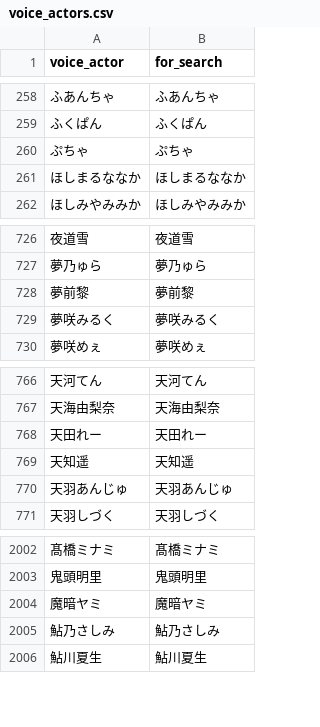
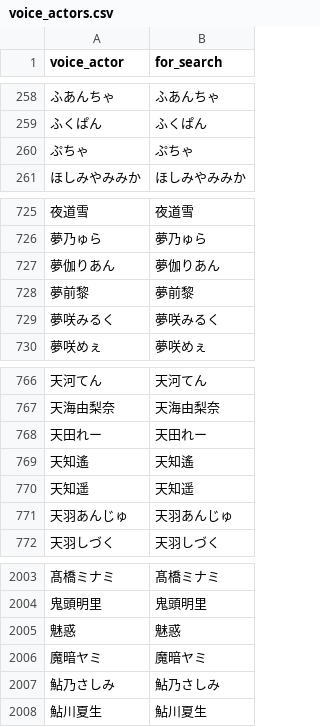
Before and after one commit to MASAYUKI-MORITA/kuppuku_database, a CSV file: voice_actors.csv, drawn as a sheet; only a part is shown, gaps mark what is left out; removed rows and columns are numbered as before the commit, all else as after; the diff names each change by its address in the sheet, - before the commit and + after, or states it on an @@ line.

```diff
--- a/voice_actors.csv
+++ b/voice_actors.csv
-row 261: ほしまるななか | ほしまるななか
+row 727: 夢伽りあん | 夢伽りあん
+row 769: 天知遙 | 天知遙
+row 2005: 魅惑 | 魅惑
```
Also changed, not shown: circles.csv.
